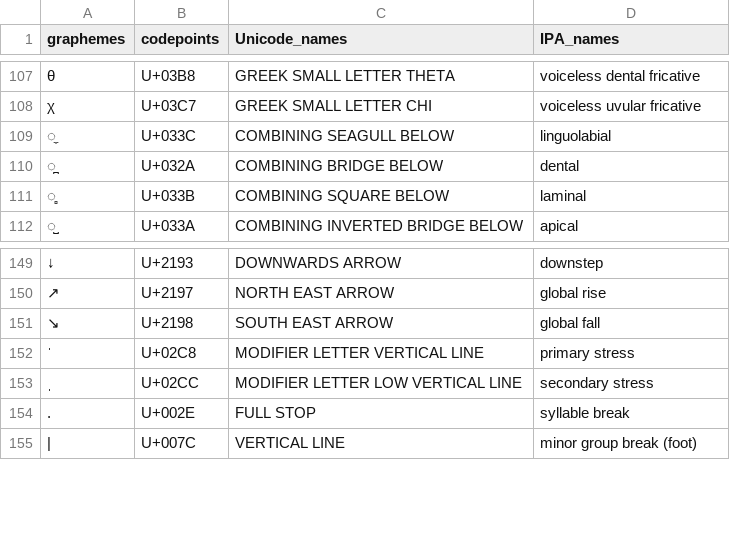
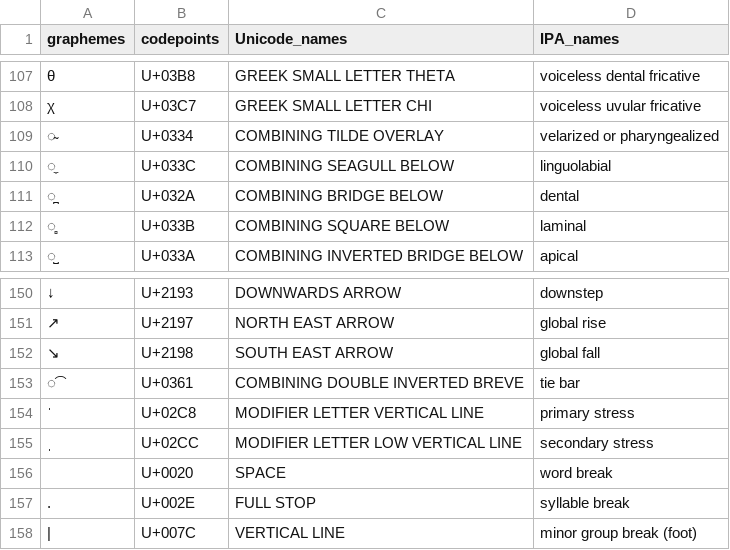
Before and after one commit to unicode-cookbook/cookbook, a TSV file: profiles/IPA_list.tsv (was chapters/IPAprofile_withnames.tsv), drawn as a sheet; only a part is shown, gaps mark what is left out; the diff names each change by its address in the sheet, - before the commit and + after, or states it on an @@ line.

Commit message:
move profiles to separate folder

```diff
--- a/chapters/IPAprofile_withnames.tsv
+++ b/profiles/IPA_list.tsv
+row 109: ̴ | U+0334 | COMBINING TILDE OVERLAY | velarized or pharyngealized
+row 153: ͡ | U+0361 | COMBINING DOUBLE INVERTED BREVE | tie bar
+row 156:  | U+0020 | SPACE | word break
```
Also changed, not shown: 1 other file.
